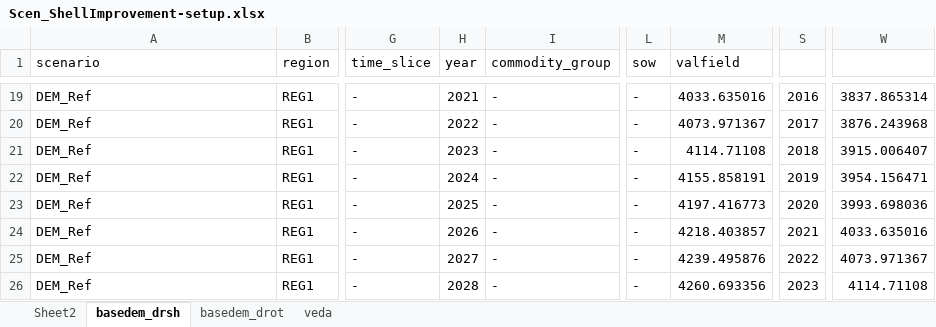
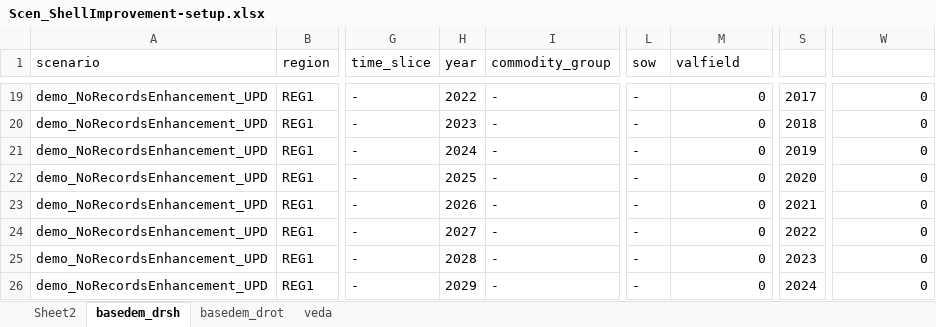
Before and after one commit to kanors-emr/Model_Demo_Adv_Veda, an Excel workbook: suppxls/Scen_ShellImprovement-setup.xlsx, sheet basedem_drsh, drawn as a sheet; only a part is shown, gaps mark what is left out; values as stored, in another font and other column widths than the file's, no borders; the diff covers the shown part only; the diff names each change by its address in the sheet, - before the commit and + after, or states it on an @@ line.

```diff
--- a/suppxls/Scen_ShellImprovement-setup.xlsx (sheet basedem_drsh)
+++ b/suppxls/Scen_ShellImprovement-setup.xlsx (sheet basedem_drsh)
-A19:A26 (scenario): DEM_Ref
+A19:A26 (scenario): demo_NoRecordsEnhancement_UPD
-H19 (year): 2021
+H19 (year): 2022
-M19 (valfield): 4033.635016
+M19 (valfield): 0
-S19: 2016
+S19: 2017
-W19: 3837.865314
+W19: 0
-H20 (year): 2022
+H20 (year): 2023
-M20 (valfield): 4073.971367
+M20 (valfield): 0
-S20: 2017
+S20: 2018
-W20: 3876.243968
+W20: 0
-H21 (year): 2023
+H21 (year): 2024
-M21 (valfield): 4114.71108
+M21 (valfield): 0
-S21: 2018
+S21: 2019
-W21: 3915.006407
+W21: 0
-H22 (year): 2024
+H22 (year): 2025
-M22 (valfield): 4155.858191
+M22 (valfield): 0
-S22: 2019
+S22: 2020
-W22: 3954.156471
+W22: 0
-H23 (year): 2025
+H23 (year): 2026
-M23 (valfield): 4197.416773
+M23 (valfield): 0
-S23: 2020
+S23: 2021
-W23: 3993.698036
+W23: 0
-H24 (year): 2026
+H24 (year): 2027
-M24 (valfield): 4218.403857
+M24 (valfield): 0
-S24: 2021
+S24: 2022
-W24: 4033.635016
+W24: 0
-H25 (year): 2027
+H25 (year): 2028
-M25 (valfield): 4239.495876
+M25 (valfield): 0
-S25: 2022
+S25: 2023
-W25: 4073.971367
+W25: 0
-H26 (year): 2028
+H26 (year): 2029
-M26 (valfield): 4260.693356
+M26 (valfield): 0
-S26: 2023
+S26: 2024
-W26: 4114.71108
+W26: 0
```
Also changed, not shown: 332 edited cells and cell formats elsewhere in this sheet, sheet basedem_drot.
